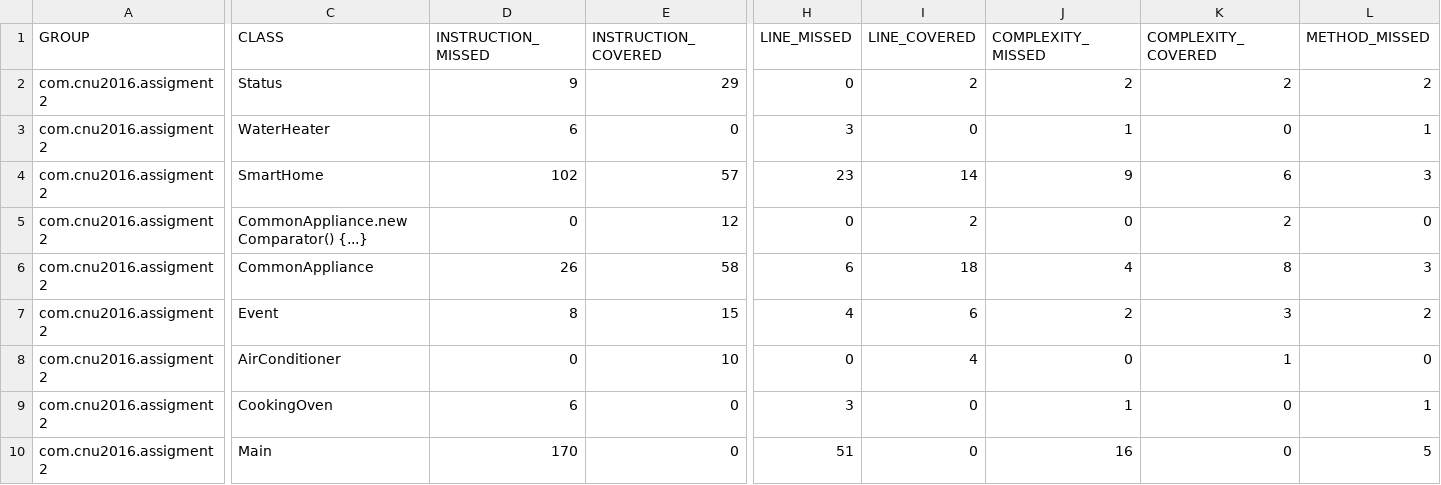
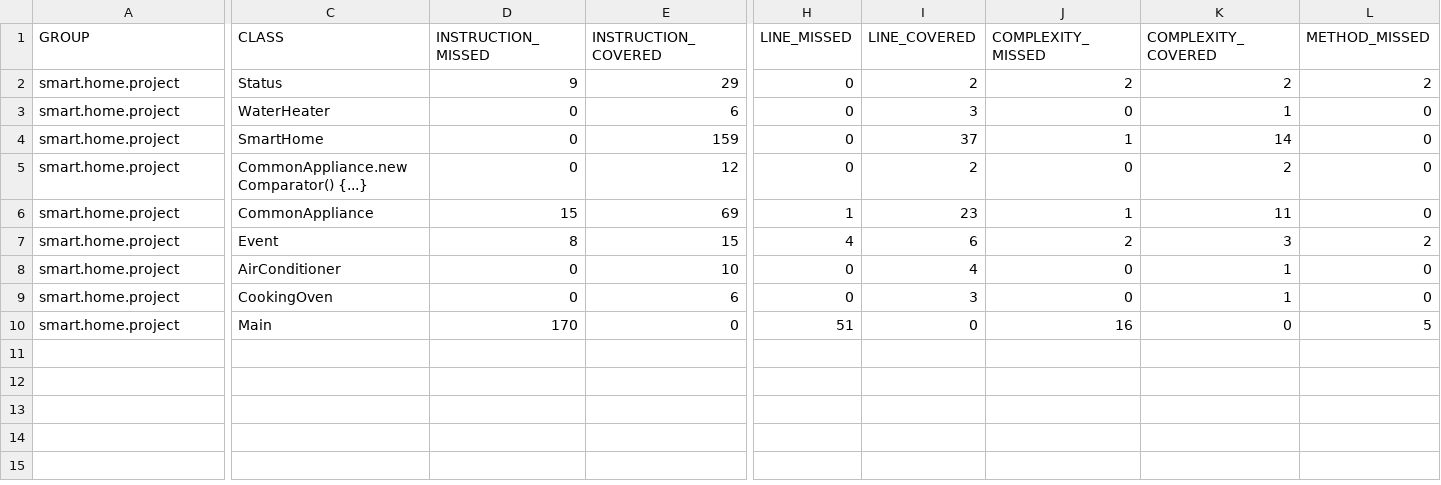
Before and after one commit to xennygrimmato/assignment02, a CSV file: target/site/jacoco/jacoco.csv, drawn as a sheet; only a part is shown, gaps mark what is left out; the diff covers the shown part only; the diff names each change by its address in the sheet, - before the commit and + after, or states it on an @@ line.

```diff
--- a/target/site/jacoco/jacoco.csv
+++ b/target/site/jacoco/jacoco.csv
-A2:A10 (GROUP): com.cnu2016.assigment2
+A2:A10 (GROUP): smart.home.project
-D3 (INSTRUCTION_MISSED): 6
+D3 (INSTRUCTION_MISSED): 0
-E3 (INSTRUCTION_COVERED): 0
+E3 (INSTRUCTION_COVERED): 6
-H3 (LINE_MISSED): 3
+H3 (LINE_MISSED): 0
-I3 (LINE_COVERED): 0
+I3 (LINE_COVERED): 3
-J3 (COMPLEXITY_MISSED): 1
+J3 (COMPLEXITY_MISSED): 0
-K3 (COMPLEXITY_COVERED): 0
+K3 (COMPLEXITY_COVERED): 1
-L3 (METHOD_MISSED): 1
+L3 (METHOD_MISSED): 0
-D4 (INSTRUCTION_MISSED): 102
+D4 (INSTRUCTION_MISSED): 0
-E4 (INSTRUCTION_COVERED): 57
+E4 (INSTRUCTION_COVERED): 159
-H4 (LINE_MISSED): 23
+H4 (LINE_MISSED): 0
-I4 (LINE_COVERED): 14
+I4 (LINE_COVERED): 37
-J4 (COMPLEXITY_MISSED): 9
+J4 (COMPLEXITY_MISSED): 1
-K4 (COMPLEXITY_COVERED): 6
+K4 (COMPLEXITY_COVERED): 14
-L4 (METHOD_MISSED): 3
+L4 (METHOD_MISSED): 0
-D6 (INSTRUCTION_MISSED): 26
+D6 (INSTRUCTION_MISSED): 15
-E6 (INSTRUCTION_COVERED): 58
+E6 (INSTRUCTION_COVERED): 69
-H6 (LINE_MISSED): 6
+H6 (LINE_MISSED): 1
-I6 (LINE_COVERED): 18
+I6 (LINE_COVERED): 23
-J6 (COMPLEXITY_MISSED): 4
+J6 (COMPLEXITY_MISSED): 1
-K6 (COMPLEXITY_COVERED): 8
+K6 (COMPLEXITY_COVERED): 11
-L6 (METHOD_MISSED): 3
+L6 (METHOD_MISSED): 0
-D9 (INSTRUCTION_MISSED): 6
+D9 (INSTRUCTION_MISSED): 0
-E9 (INSTRUCTION_COVERED): 0
+E9 (INSTRUCTION_COVERED): 6
-H9 (LINE_MISSED): 3
+H9 (LINE_MISSED): 0
-I9 (LINE_COVERED): 0
+I9 (LINE_COVERED): 3
-J9 (COMPLEXITY_MISSED): 1
+J9 (COMPLEXITY_MISSED): 0
-K9 (COMPLEXITY_COVERED): 0
+K9 (COMPLEXITY_COVERED): 1
-L9 (METHOD_MISSED): 1
+L9 (METHOD_MISSED): 0
```
Also changed, not shown: 6 edited cells elsewhere in this file, 45 other files.
